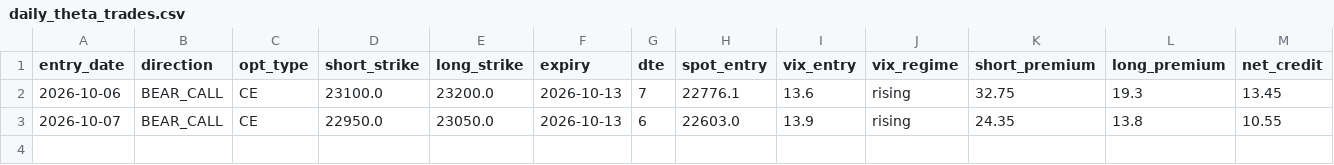
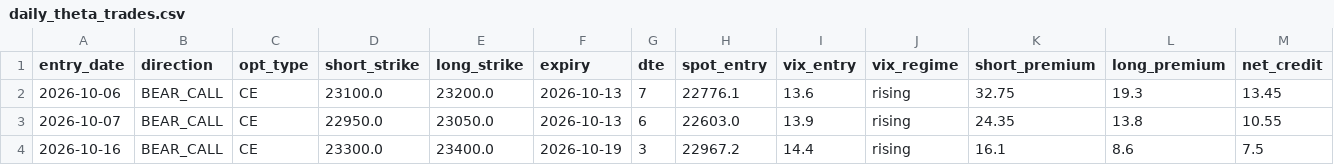
Before and after one commit to anilsahu89/My-world, a CSV file: scanners/papertrades/daily_theta_trades.csv, drawn as a sheet; only a part is shown; rows hold the shown columns only; the diff names each change by its address in the sheet, - before the commit and + after, or states it on an @@ line.

```diff
--- a/scanners/papertrades/daily_theta_trades.csv
+++ b/scanners/papertrades/daily_theta_trades.csv
+row 4: 2026-10-16 | BEAR_CALL | CE | 23300.0 | 23400.0 | 2026-10-19 | 3 | 22967.2 | 14.4 | rising | 16.1 | 8.6 | 7.5
```
Also changed, not shown: scanners/papertrades/nifty_premium_mill_trades.csv, 13 other files.
